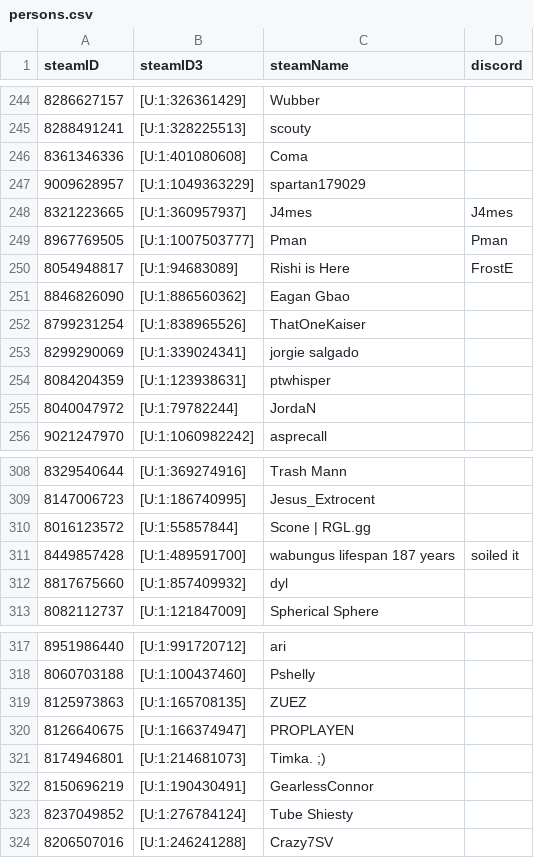
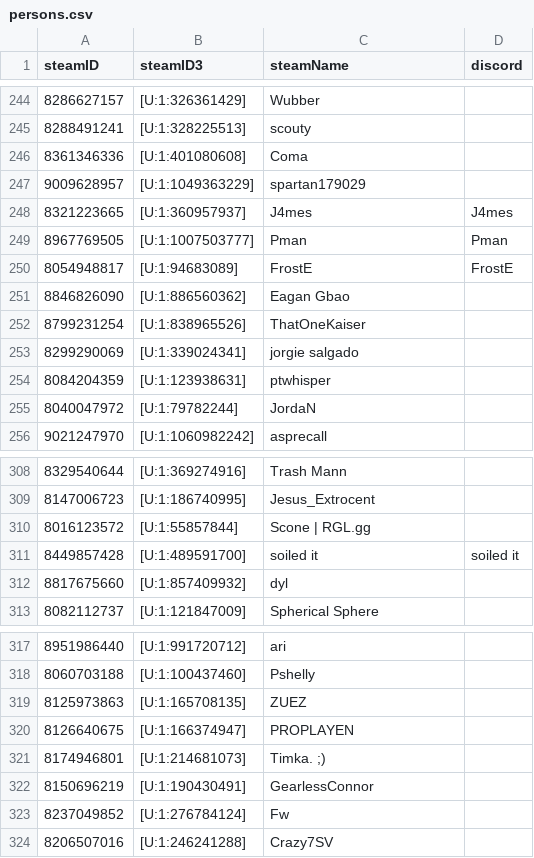
Before and after one commit to shelchang/tf2cc-data, a CSV file: persons.csv, drawn as a sheet; only a part is shown, gaps mark what is left out.

```diff
--- a/persons.csv
+++ b/persons.csv
@@ -249,3 +249,3 @@ steamID,steamID3,steamName,discord
 8967769505,[U:1:1007503777],Pman,Pman
-8054948817,[U:1:94683089],Rishi is Here,FrostE
+8054948817,[U:1:94683089],FrostE,FrostE
 8846826090,[U:1:886560362],Eagan Gbao,
@@ -310,3 +310,3 @@ steamID,steamID3,steamName,discord
 8016123572,[U:1:55857844],Scone | RGL.gg,
-8449857428,[U:1:489591700],wabungus lifespan 187 years,soiled it
+8449857428,[U:1:489591700],soiled it,soiled it
 8817675660,[U:1:857409932],dyl,
@@ -322,3 +322,3 @@ steamID,steamID3,steamName,discord
 8150696219,[U:1:190430491],GearlessConnor,
-8237049852,[U:1:276784124],Tube Shiesty,
+8237049852,[U:1:276784124],Fw,
 8206507016,[U:1:246241288],Crazy7SV,
```
Also changed, not shown: matches.csv, results.csv, 1 other file.
